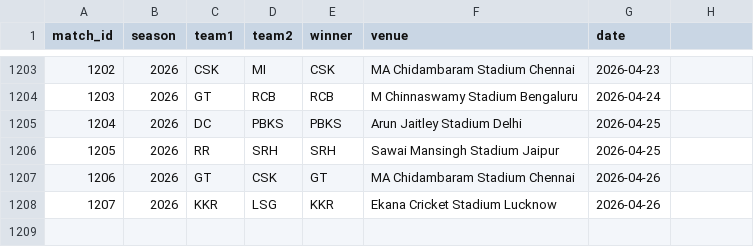
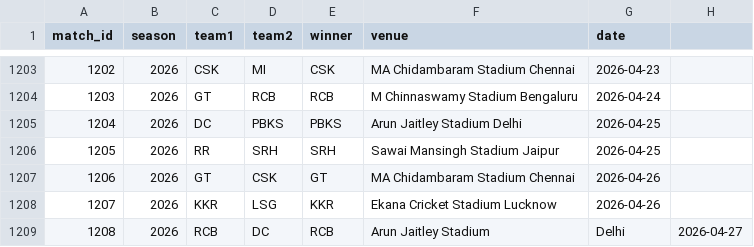
Before and after one commit to inkspilledmedia/ipl-system, a CSV file: data/matches.csv, drawn as a sheet; only a part is shown, gaps mark what is left out; the diff names each change by its address in the sheet, - before the commit and + after, or states it on an @@ line.

Commit message:
Added match: RCB vs DC - RCB won at Arun Jaitley Stadium, Delhi

```diff
--- a/data/matches.csv
+++ b/data/matches.csv
+row 1209: 1208 | 2026 | RCB | DC | RCB | Arun Jaitley Stadium | Delhi | 2026-04-27
```
